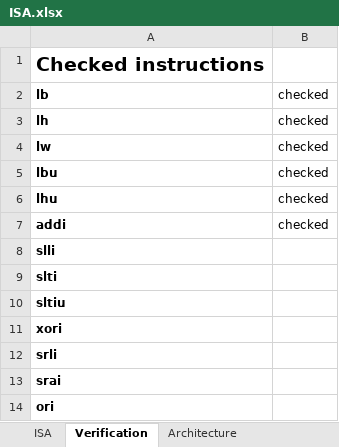
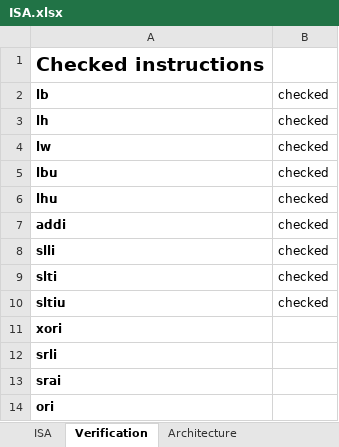
Before and after one commit to ThoNiklas/RISCV, an Excel workbook: ISA.xlsx, sheet Verification, drawn as a sheet; only a part is shown; values as stored, in another font and other column widths than the file's, no borders; charts and pictures and conditional formats not drawn; the diff names each change by its address in the sheet, - before the commit and + after, or states it on an @@ line.

Commit message:
Checked more instructions

```diff
--- a/ISA.xlsx (sheet Verification)
+++ b/ISA.xlsx (sheet Verification)
-B8:B10: (empty)
+B8:B10: checked
```
Also changed, not shown: 1 other file.
